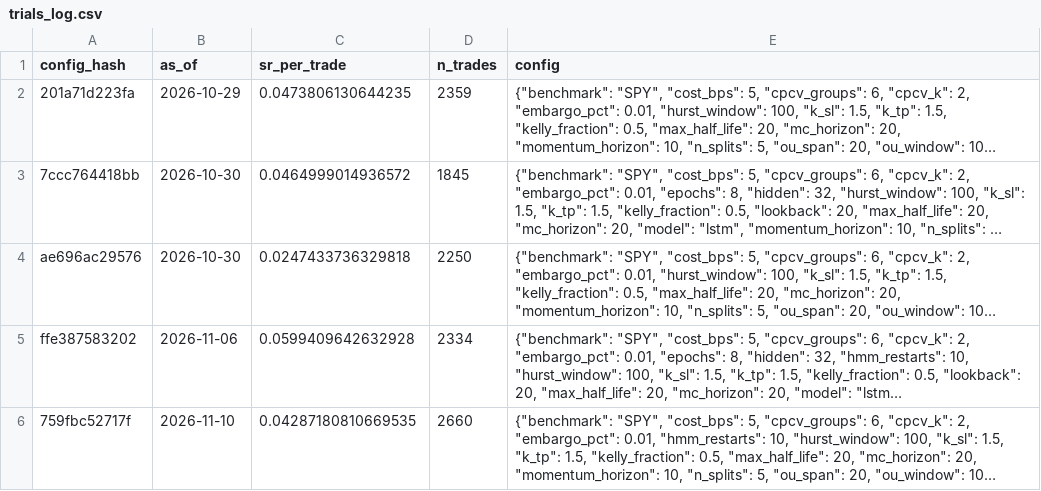
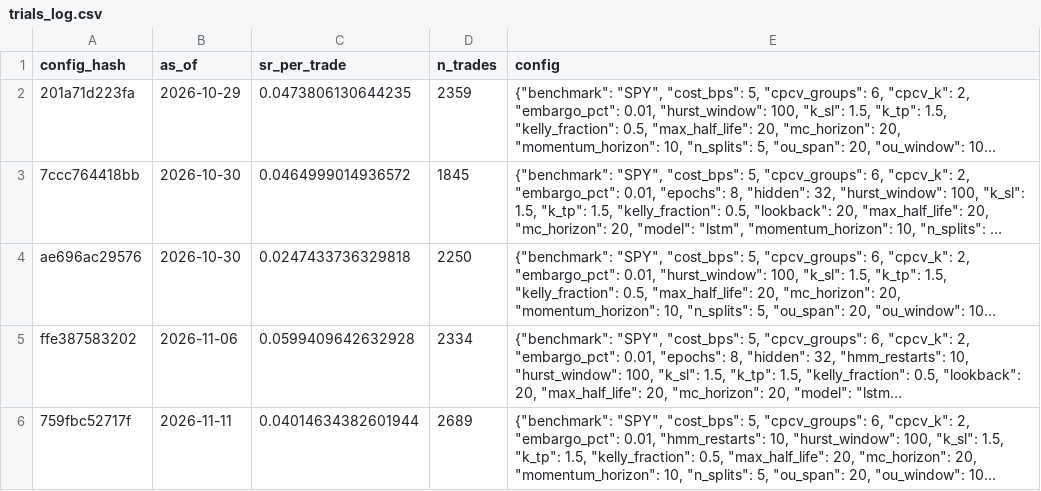
Before and after one commit to Pipe199x/StockSentinel, a CSV file: docs/data/history/trials_log.csv, drawn as a sheet; long unchanged cells end in …; the diff names each change by its address in the sheet, - before the commit and + after, or states it on an @@ line.

```diff
--- a/docs/data/history/trials_log.csv
+++ b/docs/data/history/trials_log.csv
-B6 (as_of): 2026-11-10
+B6 (as_of): 2026-11-11
-C6 (sr_per_trade): 0.04287180810669535
+C6 (sr_per_trade): 0.04014634382601944
-D6 (n_trades): 2660
+D6 (n_trades): 2689
```
Also changed, not shown: docs/data/history/signals_history.csv, 5 other files.
